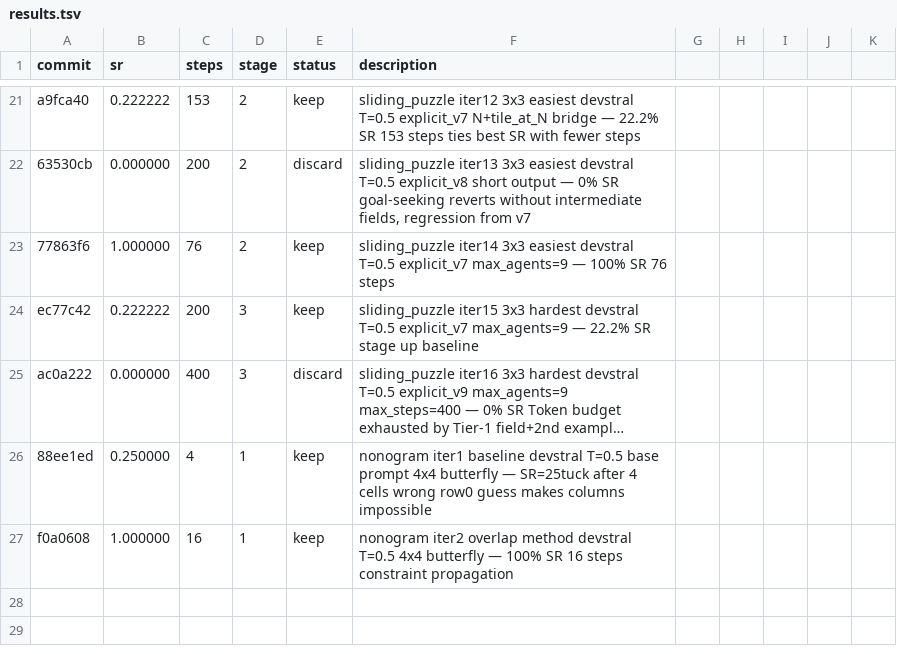
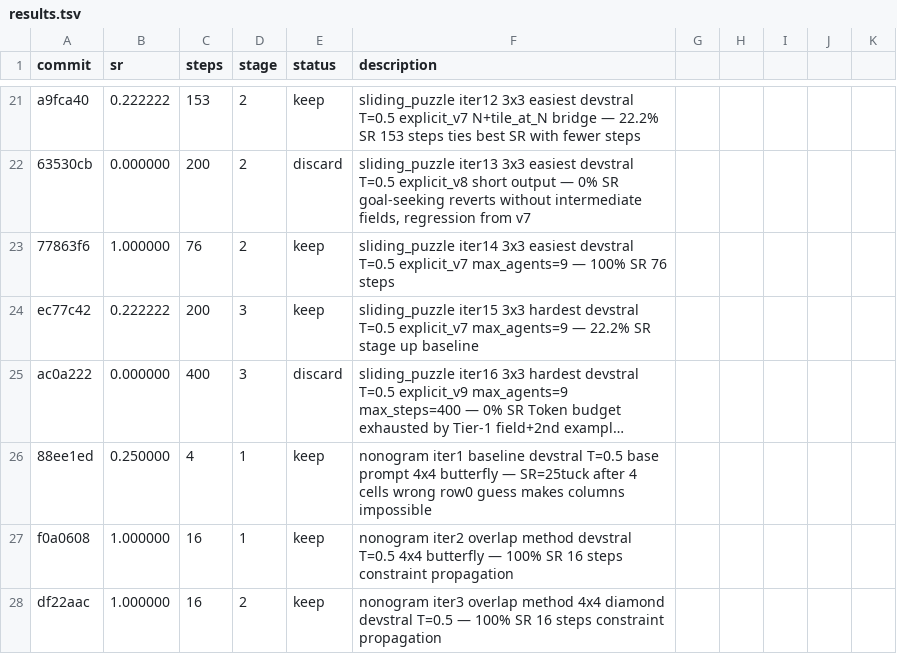
Before and after one commit to LSailer/Lecuture-AGI-Project, a TSV file: results.tsv, drawn as a sheet; only a part is shown, gaps mark what is left out; long unchanged cells end in …; the diff names each change by its address in the sheet, - before the commit and + after, or states it on an @@ line.

Commit message:
results: 100% SR nonogram iter3 overlap method 4x4 diamond 16 steps — constraint propagation generalizes across puzzle shapes

```diff
--- a/results.tsv
+++ b/results.tsv
+row 28: df22aac | 1.000000 | 16 | 2 | keep | nonogram iter3 overlap method 4x4 diamond devstral T=0.5 — 100% SR 16 steps constraint propagation
```
Also changed, not shown: 1 other file.
